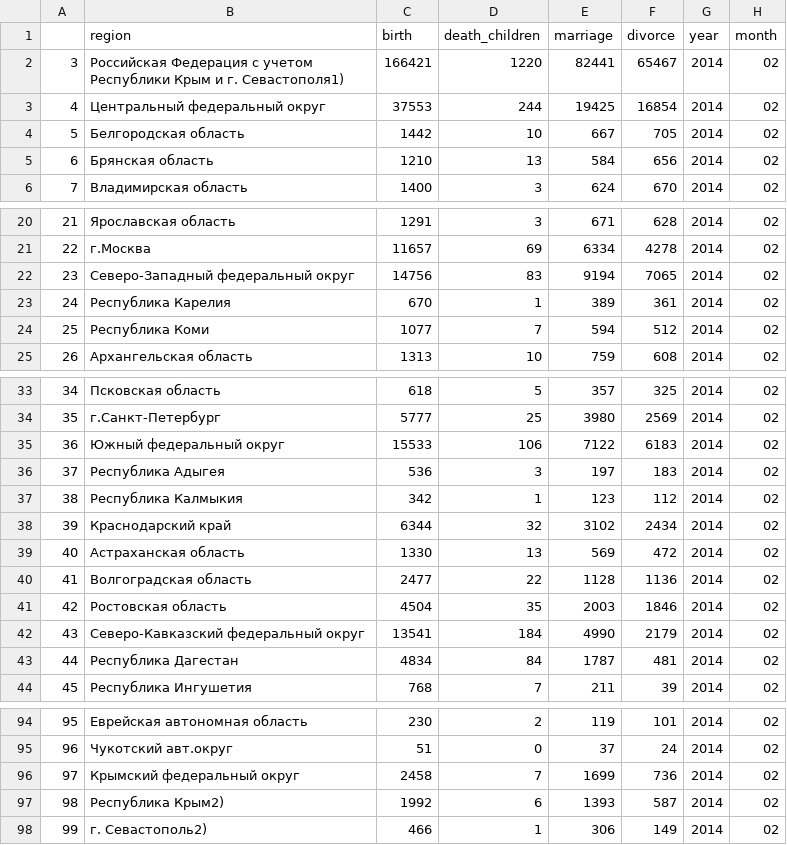
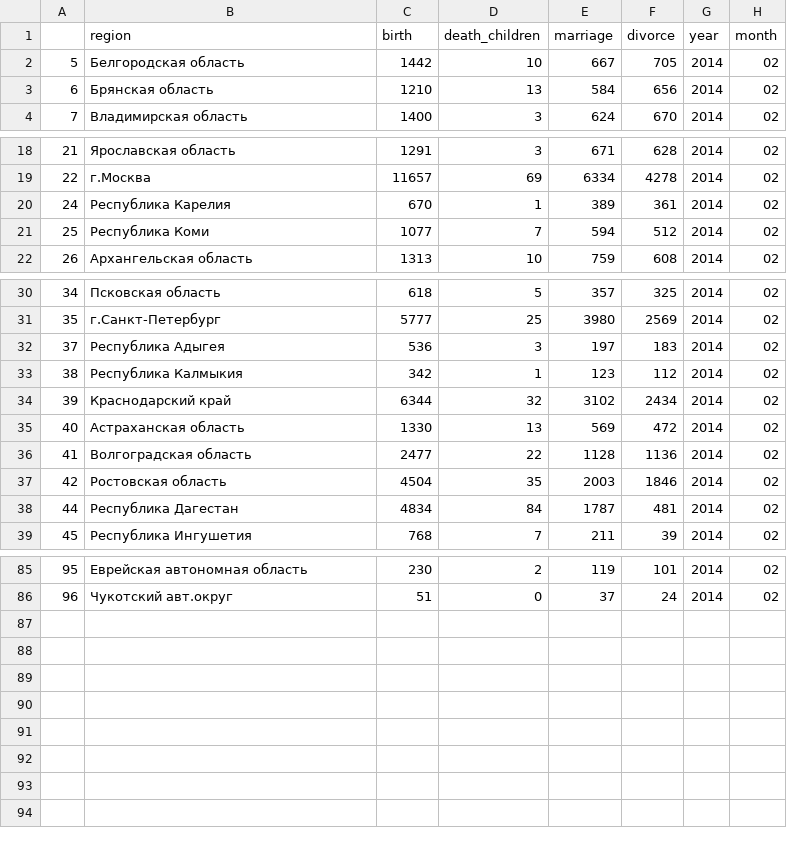
Before and after one commit to sergey-jr/perinatal_dbt, a CSV file: data/main/2014/02.csv, drawn as a sheet; only a part is shown, gaps mark what is left out; the diff covers the shown part only; the diff names each change by its address in the sheet, - before the commit and + after, or states it on an @@ line.

```diff
--- a/data/main/2014/02.csv
+++ b/data/main/2014/02.csv
-row 2: 3 | Российская Федерация с учетом Республики Крым и г. Севастополя1) | 166421 | 1220 | 82441 | 65467 | 2014 | 02
-row 3: 4 | Центральный федеральный округ | 37553 | 244 | 19425 | 16854 | 2014 | 02
-row 22: 23 | Северо-Западный федеральный округ | 14756 | 83 | 9194 | 7065 | 2014 | 02
-row 35: 36 | Южный федеральный округ | 15533 | 106 | 7122 | 6183 | 2014 | 02
-row 42: 43 | Северо-Кавказский федеральный округ | 13541 | 184 | 4990 | 2179 | 2014 | 02
-row 96: 97 | Крымский федеральный округ | 2458 | 7 | 1699 | 736 | 2014 | 02
-row 97: 98 | Республика Крым2) | 1992 | 6 | 1393 | 587 | 2014 | 02
-row 98: 99 | г. Севастополь2) | 466 | 1 | 306 | 149 | 2014 | 02
```
Also changed, not shown: 4 removed rows elsewhere in this file, data/main/2014/03.csv, data/main/2014/04.csv, 24 other files.
